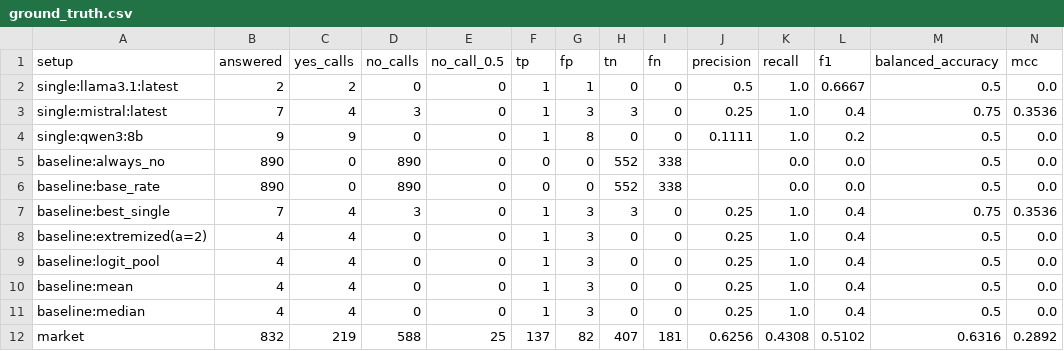
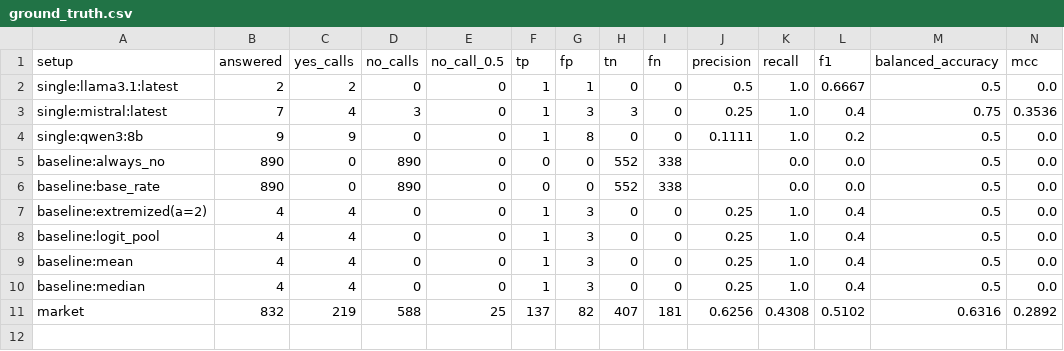
Before and after one commit to sweksha-cloud/llm-council-forecasting, a CSV file: results/aye-2026-old/ground_truth.csv, drawn as a sheet.

```diff
--- a/results/aye-2026-old/ground_truth.csv
+++ b/results/aye-2026-old/ground_truth.csv
@@ -6,3 +6,2 @@ baseline:always_no,890,0,890,0,0,0,552,338,,0.0,0.0,0.5,0.0
 baseline:base_rate,890,0,890,0,0,0,552,338,,0.0,0.0,0.5,0.0
-baseline:best_single,7,4,3,0,1,3,3,0,0.25,1.0,0.4,0.75,0.3536
 baseline:extremized(a=2),4,4,0,0,1,3,0,0,0.25,1.0,0.4,0.5,0.0
```
Also changed, not shown: results/aye-2026-old/decomposition.csv, results/aye-2026-old/reliability.csv, 7 other files.
